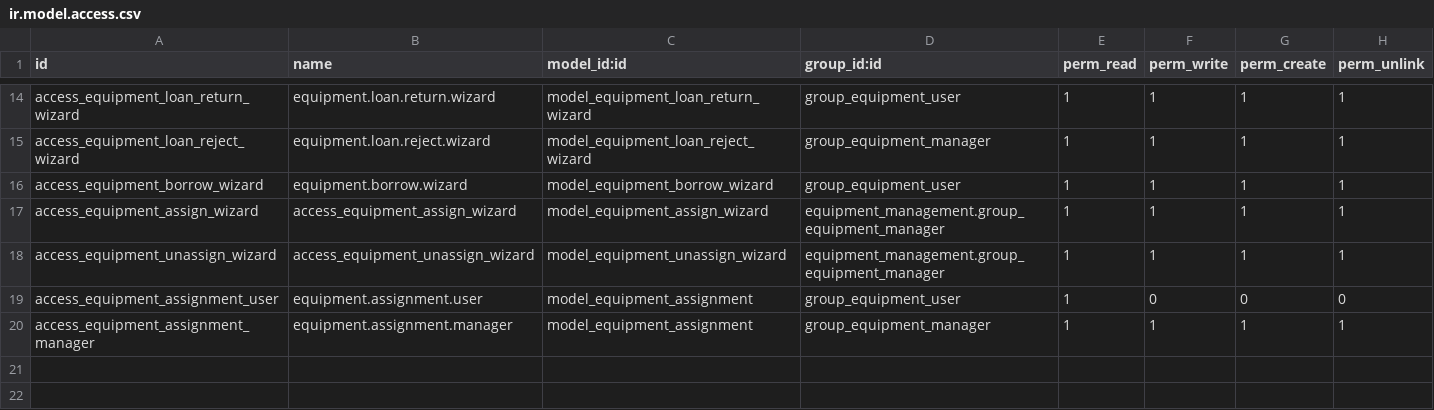
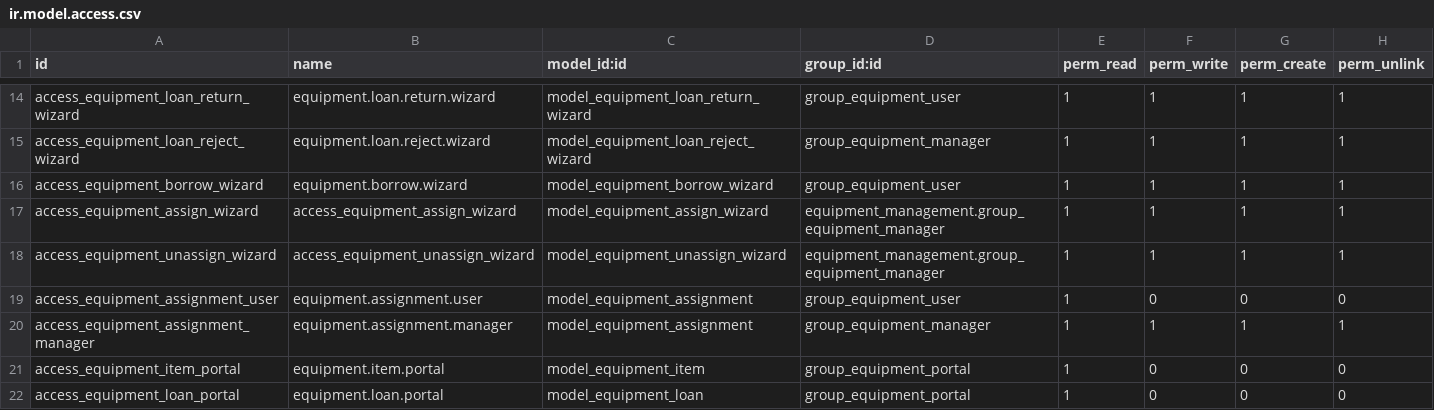
Before and after one commit to MutheuMC/crispy-barnacle, a CSV file: equipment_management/security/ir.model.access.csv, drawn as a sheet; only a part is shown, gaps mark what is left out.

```diff
--- a/equipment_management/security/ir.model.access.csv
+++ b/equipment_management/security/ir.model.access.csv
@@ -20 +20,3 @@ access_equipment_assignment_user,equipment.assignment.user,model_equipment_assig
 access_equipment_assignment_manager,equipment.assignment.manager,model_equipment_assignment,group_equipment_manager,1,1,1,1
+access_equipment_item_portal,equipment.item.portal,model_equipment_item,group_equipment_portal,1,0,0,0
+access_equipment_loan_portal,equipment.loan.portal,model_equipment_loan,group_equipment_portal,1,0,0,0
```
Also changed, not shown: 7 other files.
